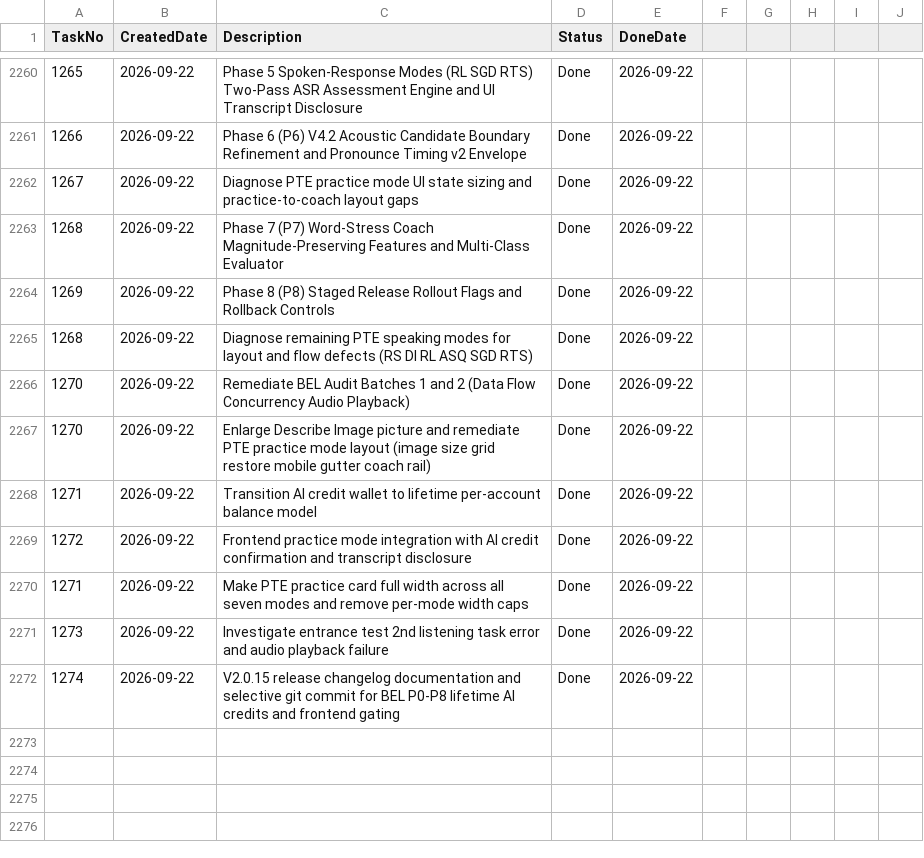
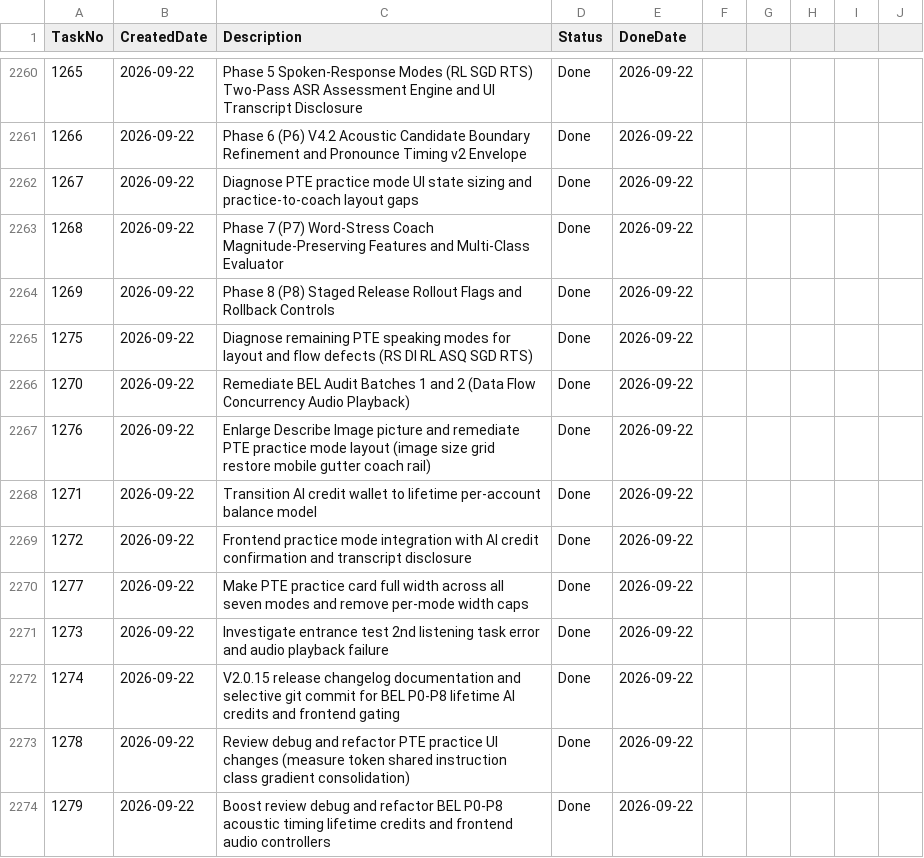
Before and after one commit to huathanhnam95-del/demoproject, a CSV file: TASK_TRACKER.csv, drawn as a sheet; only a part is shown, gaps mark what is left out.

Commit message:
fix(pte-scoring): V2.0.15 - resilient stress evaluation, boundary clamping, token alignment, and audio lifecycle hardening

```diff
--- a/TASK_TRACKER.csv
+++ b/TASK_TRACKER.csv
@@ -2264,9 +2264,11 @@ TaskNo,CreatedDate,Description,Status,DoneDate
 1269,2026-09-22,Phase 8 (P8) Staged Release Rollout Flags and Rollback Controls,Done,2026-09-22
-1268,2026-09-22,Diagnose remaining PTE speaking modes for layout and flow defects (RS DI RL ASQ SGD RTS),Done,2026-09-22
+1275,2026-09-22,Diagnose remaining PTE speaking modes for layout and flow defects (RS DI RL ASQ SGD RTS),Done,2026-09-22
 1270,2026-09-22,Remediate BEL Audit Batches 1 and 2 (Data Flow Concurrency Audio Playback),Done,2026-09-22
-1270,2026-09-22,Enlarge Describe Image picture and remediate PTE practice mode layout (image size grid restore mobile gutter coach rail),Done,2026-09-22
+1276,2026-09-22,Enlarge Describe Image picture and remediate PTE practice mode layout (image size grid restore mobile gutter coach rail),Done,2026-09-22
 1271,2026-09-22,Transition AI credit wallet to lifetime per-account balance model,Done,2026-09-22
 1272,2026-09-22,Frontend practice mode integration with AI credit confirmation and transcript disclosure,Done,2026-09-22
-1271,2026-09-22,Make PTE practice card full width across all seven modes and remove per-mode width caps,Done,2026-09-22
+1277,2026-09-22,Make PTE practice card full width across all seven modes and remove per-mode width caps,Done,2026-09-22
 1273,2026-09-22,Investigate entrance test 2nd listening task error and audio playback failure,Done,2026-09-22
 1274,2026-09-22,V2.0.15 release changelog documentation and selective git commit for BEL P0-P8 lifetime AI credits and frontend gating,Done,2026-09-22
+1278,2026-09-22,Review debug and refactor PTE practice UI changes (measure token shared instruction class gradient consolidation),Done,2026-09-22
+1279,2026-09-22,Boost review debug and refactor BEL P0-P8 acoustic timing lifetime credits and frontend audio controllers,Done,2026-09-22
```
Also changed, not shown: 27 other files.
